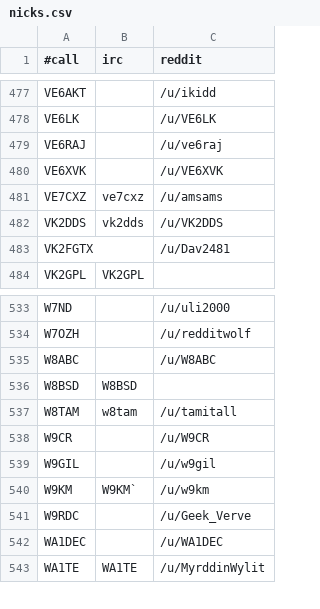
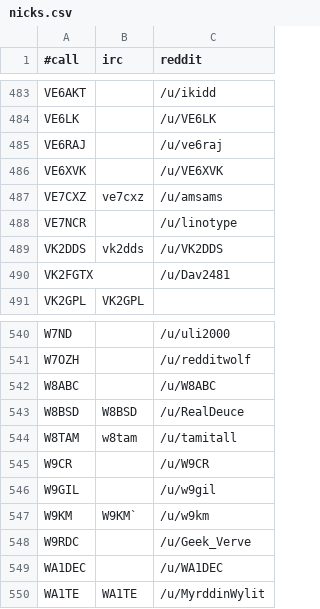
Before and after one commit to molo1134/qrmbot, a CSV file: lib/nicks.csv, drawn as a sheet; only a part is shown, gaps mark what is left out; the diff covers the shown part only.

```diff
--- a/lib/nicks.csv
+++ b/lib/nicks.csv
@@ -481,2 +487,3 @@ VE6XVK,,/u/VE6XVK
 VE7CXZ,ve7cxz,/u/amsams
+VE7NCR,,/u/linotype
 VK2DDS,vk2dds,/u/VK2DDS
@@ -535,3 +542,3 @@ W7OZH,,/u/redditwolf
 W8ABC,,/u/W8ABC
-W8BSD,W8BSD,
+W8BSD,W8BSD,/u/RealDeuce
 W8TAM,w8tam,/u/tamitall
```
Also changed, not shown: 6 added rows elsewhere in this file.
